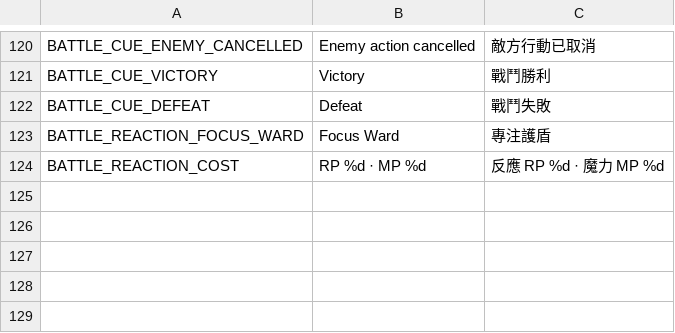
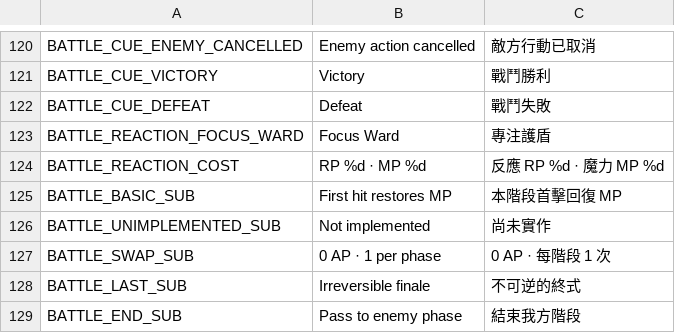
Before and after one commit to KuroNekoLi/arbitrium-nexus-godot, a CSV file: resources/ui/battle_strings.csv, drawn as a sheet; only a part is shown, gaps mark what is left out; the diff names each change by its address in the sheet, - before the commit and + after, or states it on an @@ line.

```diff
--- a/resources/ui/battle_strings.csv
+++ b/resources/ui/battle_strings.csv
+row 125: BATTLE_BASIC_SUB | First hit restores MP | 本階段首擊回復 MP
+row 126: BATTLE_UNIMPLEMENTED_SUB | Not implemented | 尚未實作
+row 127: BATTLE_SWAP_SUB | 0 AP · 1 per phase | 0 AP · 每階段 1 次
+row 128: BATTLE_LAST_SUB | Irreversible finale | 不可逆的終式
+row 129: BATTLE_END_SUB | Pass to enemy phase | 結束我方階段
```
Also changed, not shown: assets/asset_manifest.csv, 21 other files.
